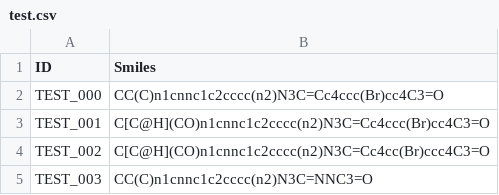
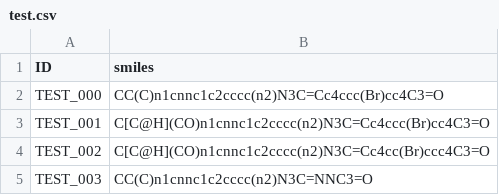
Before and after one commit to Daehee-Park/Dacon, a CSV file: 제3회_AI신약개발_250707_250825/data/test.csv, drawn as a sheet; only a part is shown.

```diff
--- a/제3회_AI신약개발_250707_250825/data/test.csv
+++ b/제3회_AI신약개발_250707_250825/data/test.csv
@@ -1,2 +1,2 @@
-ID,Smiles
+ID,smiles
 TEST_000,CC(C)n1cnnc1c2cccc(n2)N3C=Cc4ccc(Br)cc4C3=O
```
Also changed, not shown: 39 other files.
